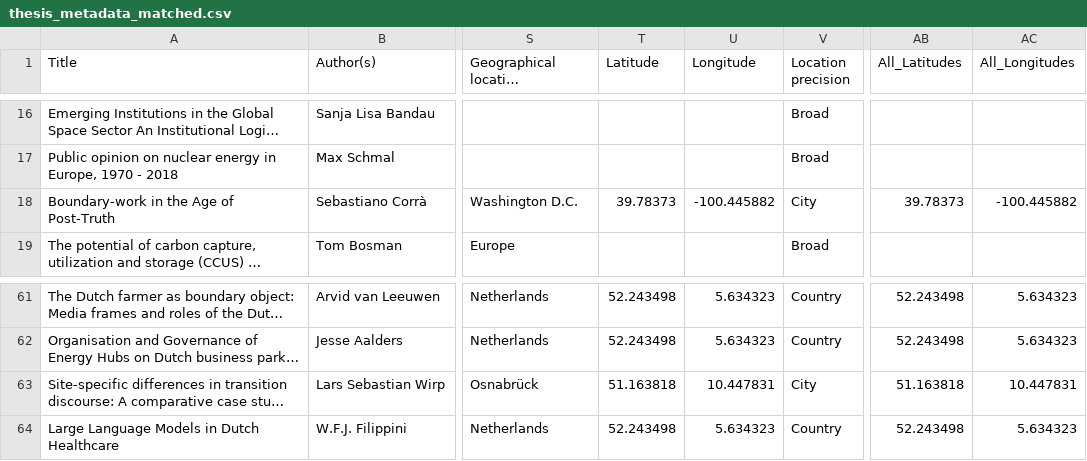
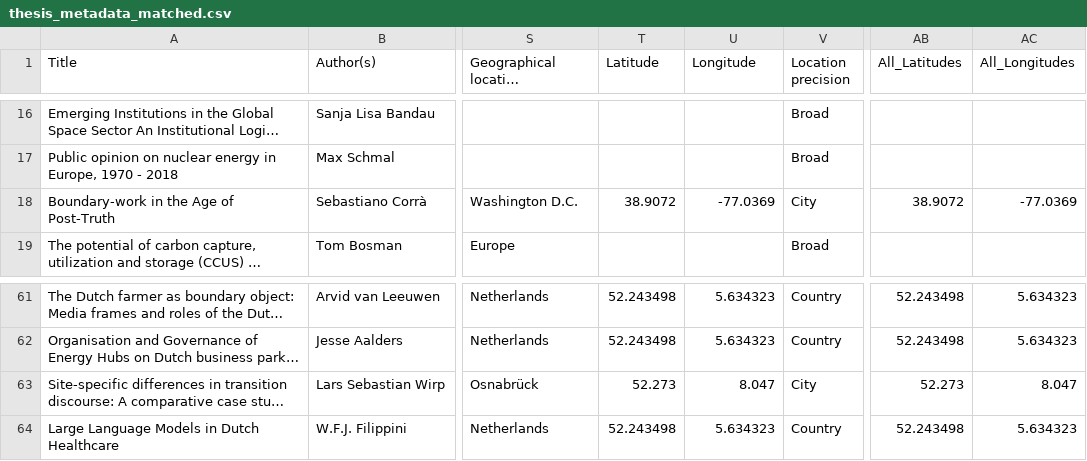
Before and after one commit to pimbarmentlo-gif/copernicus-thesis-explorer, a CSV file: programs/innovation_sciences/thesis_metadata_matched.csv, drawn as a sheet; only a part is shown, gaps mark what is left out; long unchanged cells end in …; the diff names each change by its address in the sheet, - before the commit and + after, or states it on an @@ line.

```diff
--- a/programs/innovation_sciences/thesis_metadata_matched.csv
+++ b/programs/innovation_sciences/thesis_metadata_matched.csv
-T18 (Latitude): 39.78373
+T18 (Latitude): 38.9072
-U18 (Longitude): -100.445882
+U18 (Longitude): -77.0369
-AB18 (All_Latitudes): 39.78373
+AB18 (All_Latitudes): 38.9072
-AC18 (All_Longitudes): -100.445882
+AC18 (All_Longitudes): -77.0369
-T63 (Latitude): 51.163818
+T63 (Latitude): 52.273
-U63 (Longitude): 10.447831
+U63 (Longitude): 8.047
-AB63 (All_Latitudes): 51.163818
+AB63 (All_Latitudes): 52.273
-AC63 (All_Longitudes): 10.447831
+AC63 (All_Longitudes): 8.047
```
Also changed, not shown: programs/sbi/thesis_metadata_matched.csv, programs/sustainable_development/thesis_metadata_matched.csv, 1 other file.
